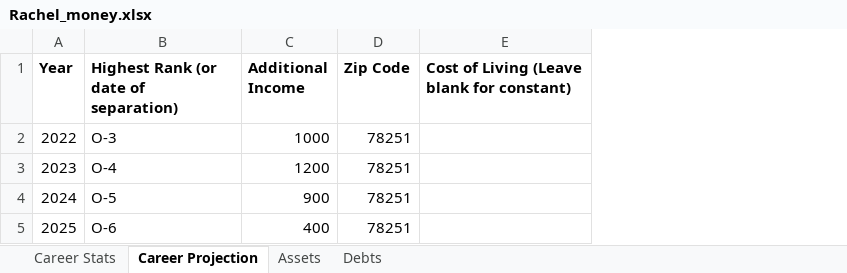
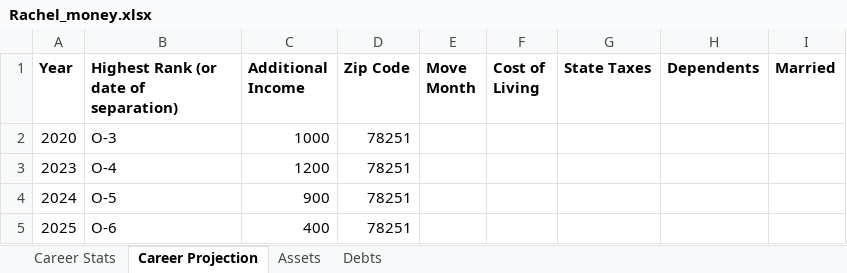
Before and after one commit to Invisibility17/af_finance_projector, an Excel workbook: Rachel_money.xlsx, sheet Career Projection, drawn as a sheet; values as stored, in another font and other column widths than the file's, no borders; removed rows and columns are numbered as before the commit, all else as after; the diff names each change by its address in the sheet, - before the commit and + after, or states it on an @@ line.

```diff
--- a/Rachel_money.xlsx (sheet Career Projection)
+++ b/Rachel_money.xlsx (sheet Career Projection)
-column E, row 1: Cost of Living (Leave blank for constant)
+column E (Move Month), empty
+column F (Cost of Living), empty
+column G (State Taxes), empty
+column H (Dependents), empty
+column I (Married), empty
-A2 (Year): 2022
+A2 (Year): 2020
```
Also changed, not shown: 2 other files.
